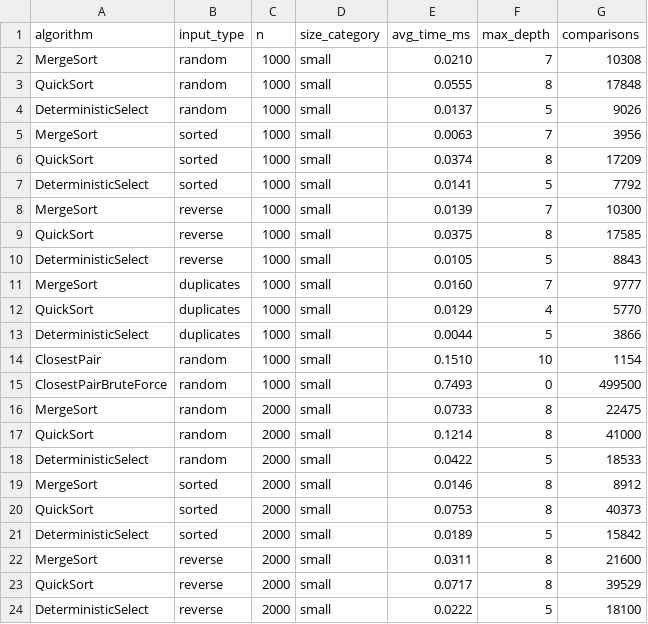
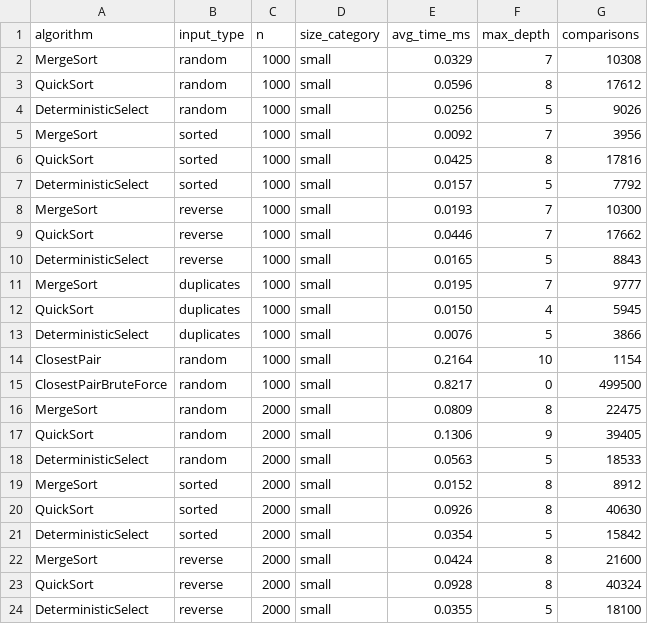
Before and after one commit to nurkenulyadiyat/assignment1-divide-and-conquer, a CSV file: results/results.csv, drawn as a sheet; only a part is shown; the diff covers the shown part only.

Commit message:
docs: update results, plots and screenshots

```diff
--- a/results/results.csv
+++ b/results/results.csv
@@ -1,24 +1,24 @@
 algorithm,input_type,n,size_category,avg_time_ms,max_depth,comparisons
-MergeSort,random,1000,small,0.0210,7,10308
-QuickSort,random,1000,small,0.0555,8,17848
-DeterministicSelect,random,1000,small,0.0137,5,9026
-MergeSort,sorted,1000,small,0.0063,7,3956
-QuickSort,sorted,1000,small,0.0374,8,17209
-DeterministicSelect,sorted,1000,small,0.0141,5,7792
-MergeSort,reverse,1000,small,0.0139,7,10300
-QuickSort,reverse,1000,small,0.0375,8,17585
-DeterministicSelect,reverse,1000,small,0.0105,5,8843
-MergeSort,duplicates,1000,small,0.0160,7,9777
-QuickSort,duplicates,1000,small,0.0129,4,5770
-DeterministicSelect,duplicates,1000,small,0.0044,5,3866
-ClosestPair,random,1000,small,0.1510,10,1154
-ClosestPairBruteForce,random,1000,small,0.7493,0,499500
-MergeSort,random,2000,small,0.0733,8,22475
-QuickSort,random,2000,small,0.1214,8,41000
-DeterministicSelect,random,2000,small,0.0422,5,18533
-MergeSort,sorted,2000,small,0.0146,8,8912
-QuickSort,sorted,2000,small,0.0753,8,40373
-DeterministicSelect,sorted,2000,small,0.0189,5,15842
-MergeSort,reverse,2000,small,0.0311,8,21600
-QuickSort,reverse,2000,small,0.0717,8,39529
-DeterministicSelect,reverse,2000,small,0.0222,5,18100
+MergeSort,random,1000,small,0.0329,7,10308
+QuickSort,random,1000,small,0.0596,8,17612
+DeterministicSelect,random,1000,small,0.0256,5,9026
+MergeSort,sorted,1000,small,0.0092,7,3956
+QuickSort,sorted,1000,small,0.0425,8,17816
+DeterministicSelect,sorted,1000,small,0.0157,5,7792
+MergeSort,reverse,1000,small,0.0193,7,10300
+QuickSort,reverse,1000,small,0.0446,7,17662
+DeterministicSelect,reverse,1000,small,0.0165,5,8843
+MergeSort,duplicates,1000,small,0.0195,7,9777
+QuickSort,duplicates,1000,small,0.0150,4,5945
+DeterministicSelect,duplicates,1000,small,0.0076,5,3866
+ClosestPair,random,1000,small,0.2164,10,1154
+ClosestPairBruteForce,random,1000,small,0.8217,0,499500
+MergeSort,random,2000,small,0.0809,8,22475
+QuickSort,random,2000,small,0.1306,9,39405
+DeterministicSelect,random,2000,small,0.0563,5,18533
+MergeSort,sorted,2000,small,0.0152,8,8912
+QuickSort,sorted,2000,small,0.0926,8,40630
+DeterministicSelect,sorted,2000,small,0.0354,5,15842
+MergeSort,reverse,2000,small,0.0424,8,21600
+QuickSort,reverse,2000,small,0.0928,8,40324
+DeterministicSelect,reverse,2000,small,0.0355,5,18100
```
Also changed, not shown: 156 edited cells elsewhere in this file, 8 other files.
